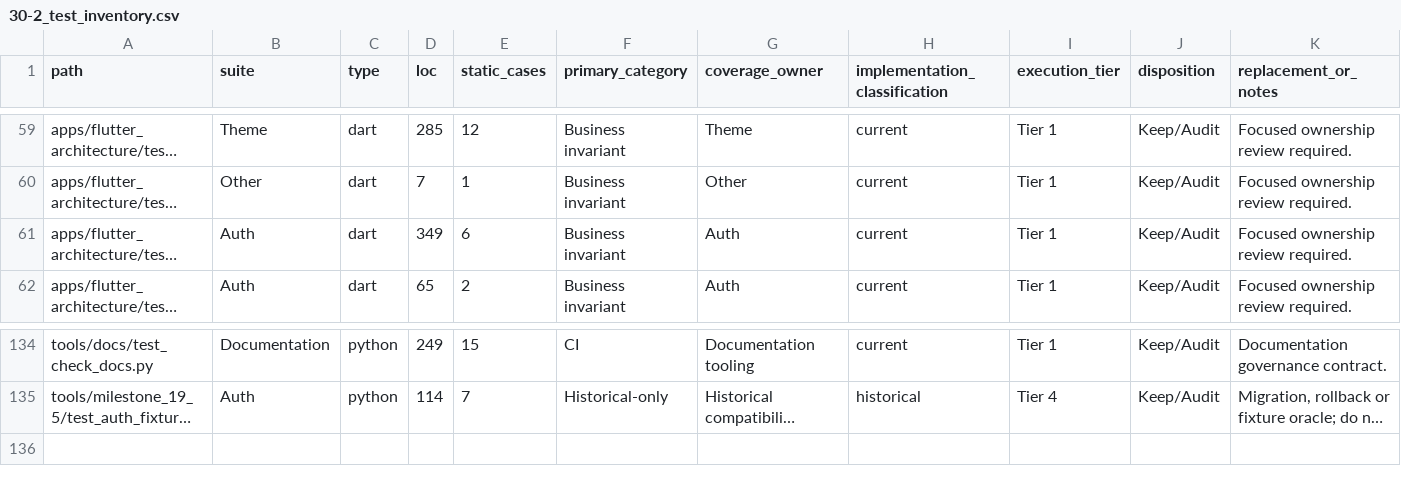
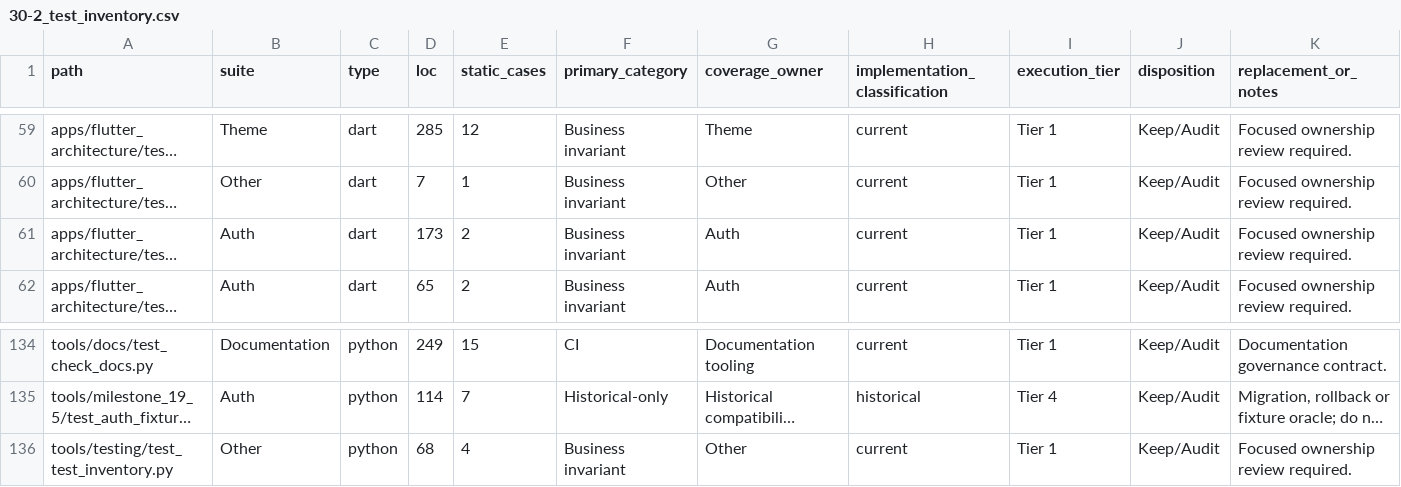
Before and after one commit to MagicalWater/flutter_architecture, a CSV file: docs/audits/milestone_30/30-2_test_inventory.csv, drawn as a sheet; only a part is shown, gaps mark what is left out; long unchanged cells end in …; the diff names each change by its address in the sheet, - before the commit and + after, or states it on an @@ line.

Commit message:
test(auth): 收斂Auth測試ownership與重複coverage

```diff
--- a/docs/audits/milestone_30/30-2_test_inventory.csv
+++ b/docs/audits/milestone_30/30-2_test_inventory.csv
-D61 (loc): 349
+D61 (loc): 173
-E61 (static_cases): 6
+E61 (static_cases): 2
+row 136: tools/testing/test_test_inventory.py | Other | python | 68 | 4 | Business invariant | Other | current | Tier 1 | Keep/Audit | Focused ownership review required.
```
Also changed, not shown: 9 other files.
